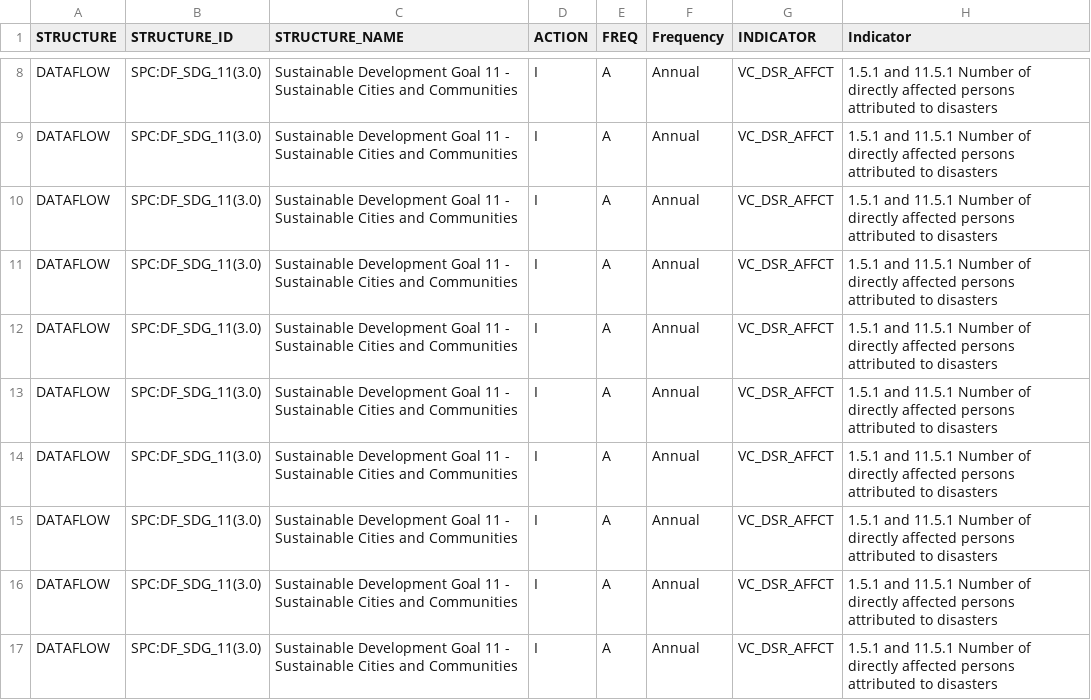
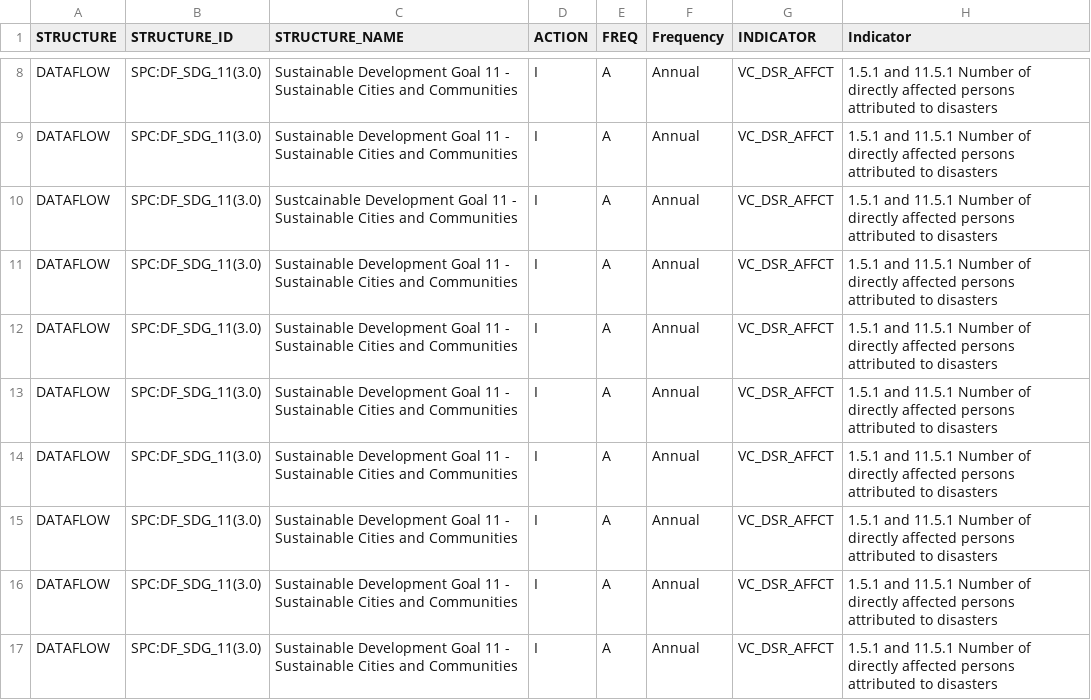
Before and after one commit to sakiasi/dataviz, a CSV file: src/data/Number of directly affected persons attributed to disasters.csv, drawn as a sheet; only a part is shown, gaps mark what is left out; the diff names each change by its address in the sheet, - before the commit and + after, or states it on an @@ line.

```diff
--- a/src/data/Number of directly affected persons attributed to disasters.csv
+++ b/src/data/Number of directly affected persons attributed to disasters.csv
-C10 (STRUCTURE_NAME): Sustainable Development Goal…
+C10 (STRUCTURE_NAME): Sustcainable Development Goal…
```
Also changed, not shown: 1 other file.
